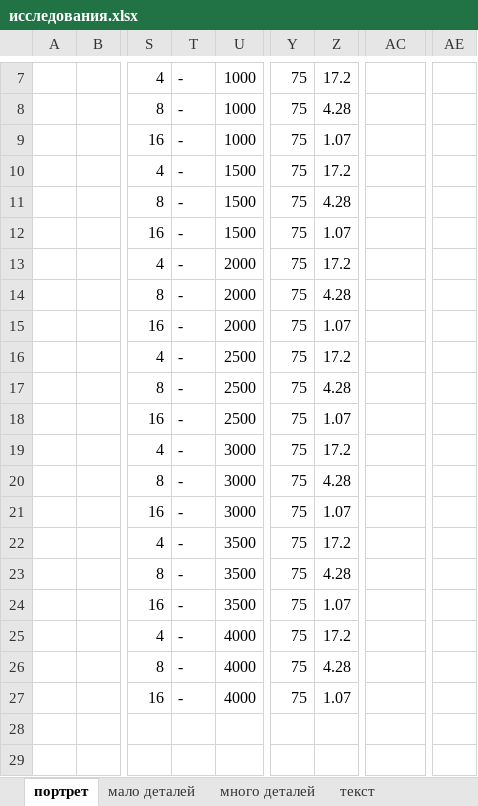
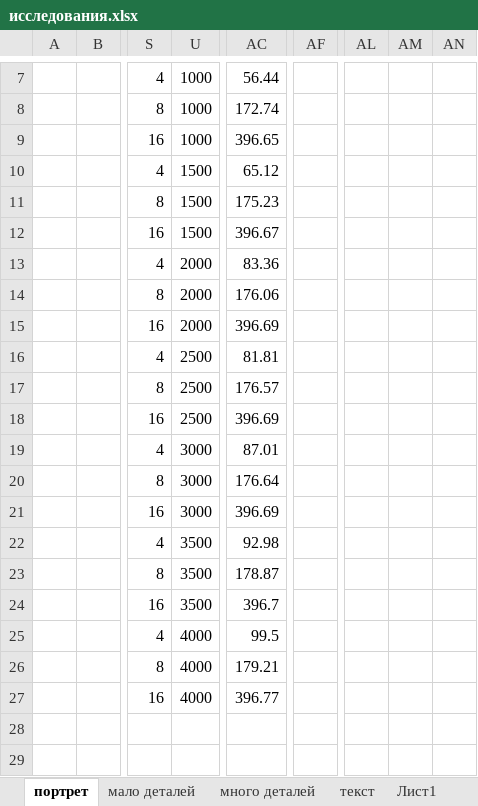
Before and after one commit to ViktoriaWofC/Fractl, an Excel workbook: documents/исследования.xlsx, sheet портрет, drawn as a sheet; only a part is shown, gaps mark what is left out; values as stored, in another font and other column widths than the file's, no borders; charts and pictures not drawn; removed rows and columns are numbered as before the commit, all else as after; the diff covers the shown part only; the diff names each change by its address in the sheet, - before the commit and + after, or states it on an @@ line.

```diff
--- a/documents/исследования.xlsx (sheet портрет)
+++ b/documents/исследования.xlsx (sheet портрет)
+sheet tab: Лист1
@@ column T hidden, rows 7-27: all - @@
@@ column Y hidden, rows 7-27: all 75 @@
@@ column Z hidden, rows 7-27: 17.2 | 4.28 | 1.07 | 17.2 | 4.28 | 1.07 | 17.2 | 4.28 | 1.07 | 17.2 | 4.28 | 1.07 | 17.2 | 4.28 | 1.07 | 17.2 | 4.28 | 1.07 | 17.2 | 4.28 | 1.07 @@
-column AE, empty
+column AF, empty
+column AL, empty
+column AM, empty
+column AN, empty
-AC7: (empty)
+AC7: 56.44
-AC8: (empty)
+AC8: 172.74
-AC9: (empty)
+AC9: 396.65
-AC10: (empty)
+AC10: 65.12
-AC11: (empty)
+AC11: 175.23
-AC12: (empty)
+AC12: 396.67
-AC13: (empty)
+AC13: 83.36
-AC14: (empty)
+AC14: 176.06
-AC15: (empty)
+AC15: 396.69
-AC16: (empty)
+AC16: 81.81
-AC17: (empty)
+AC17: 176.57
-AC18: (empty)
+AC18: 396.69
-AC19: (empty)
+AC19: 87.01
-AC20: (empty)
+AC20: 176.64
-AC21: (empty)
+AC21: 396.69
-AC22: (empty)
+AC22: 92.98
-AC23: (empty)
+AC23: 178.87
-AC24: (empty)
+AC24: 396.7
-AC25: (empty)
+AC25: 99.5
-AC26: (empty)
+AC26: 179.21
-AC27: (empty)
+AC27: 396.77
```
Also changed, not shown: 59 added rows and 24 edited cells elsewhere in this sheet, other sheet tabs, hidden cells, charts or pictures, 3 other files.
